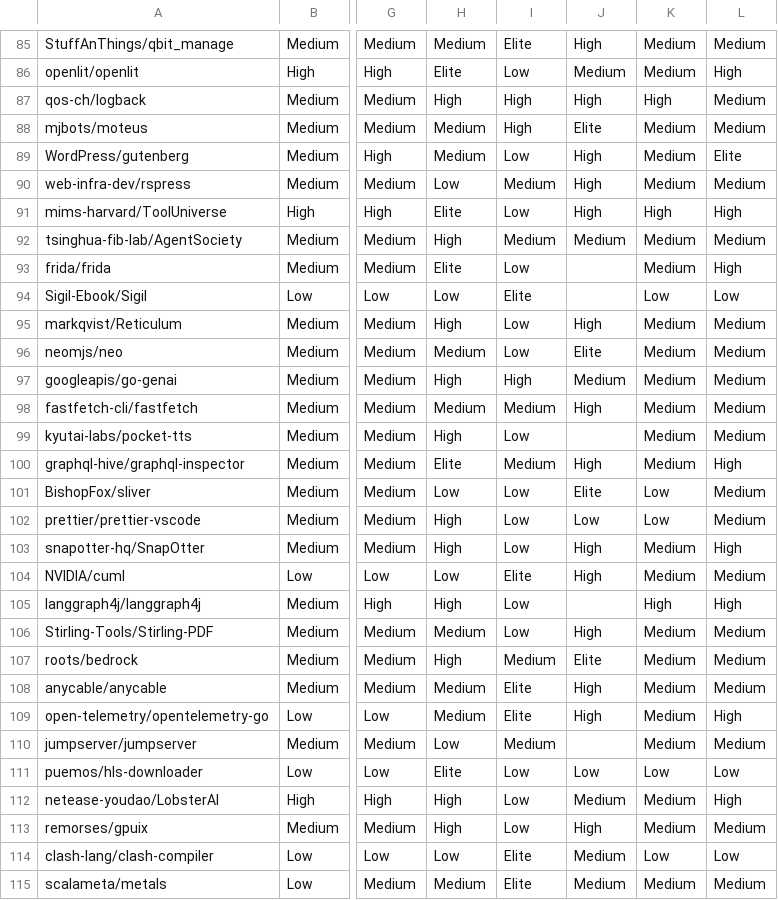
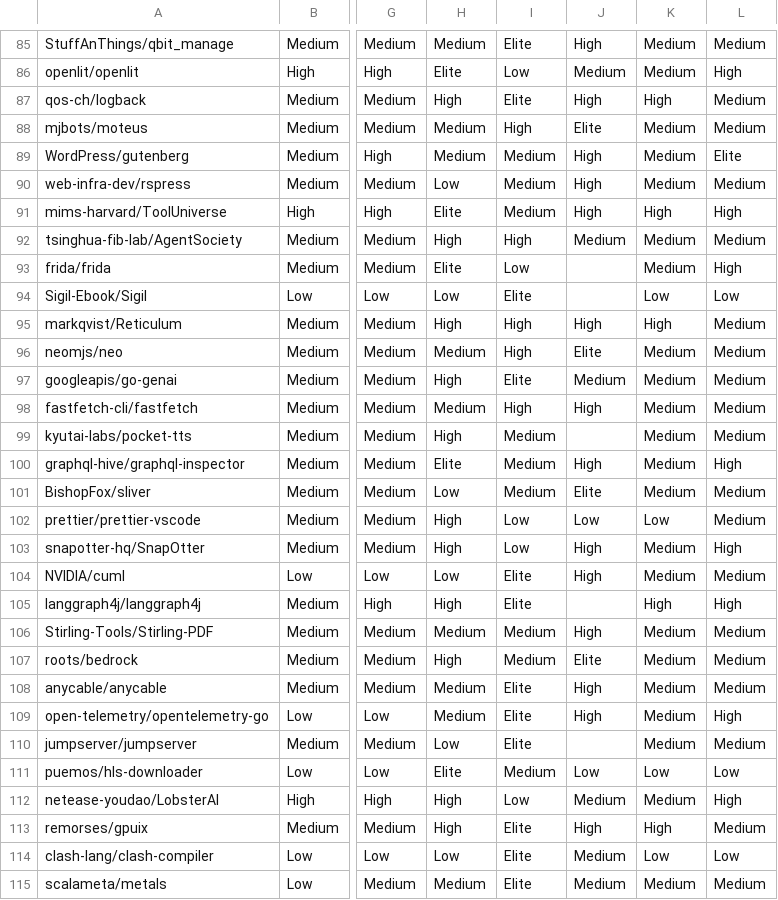
Before and after one commit to lab-medicao-experimentacao/lab03-mineracao-metricas-DORA, a CSV file: output/analises/rq07/classificacao_combinacoes.csv, drawn as a sheet; only a part is shown, gaps mark what is left out; the diff covers the shown part only; the diff names each change by its address in the sheet, - before the commit and + after, or states it on an @@ line.

```diff
--- a/output/analises/rq07/classificacao_combinacoes.csv
+++ b/output/analises/rq07/classificacao_combinacoes.csv
-I87: High
+I87: Elite
-I89: Low
+I89: Medium
-I91: Low
+I91: Medium
-I92: Medium
+I92: High
-I95:I96: Low
+I95:I96: High
-K95: Medium
+K95: High
-I97: High
+I97: Elite
-I98: Medium
+I98: High
-I99: Low
+I99: Medium
-I101: Low
+I101: Medium
-K101: Low
+K101: Medium
-I105: Low
+I105: Elite
-I106: Low
+I106: Medium
-I110: Medium
+I110: Elite
-I111: Low
+I111: Medium
-I113: Low
+I113: Elite
-K113: Medium
+K113: High
```
Also changed, not shown: 134 edited cells elsewhere in this file, output/analises/rq01_rq04/censura_e_cobertura.csv, output/analises/rq05/pares.csv, 31 other files.
